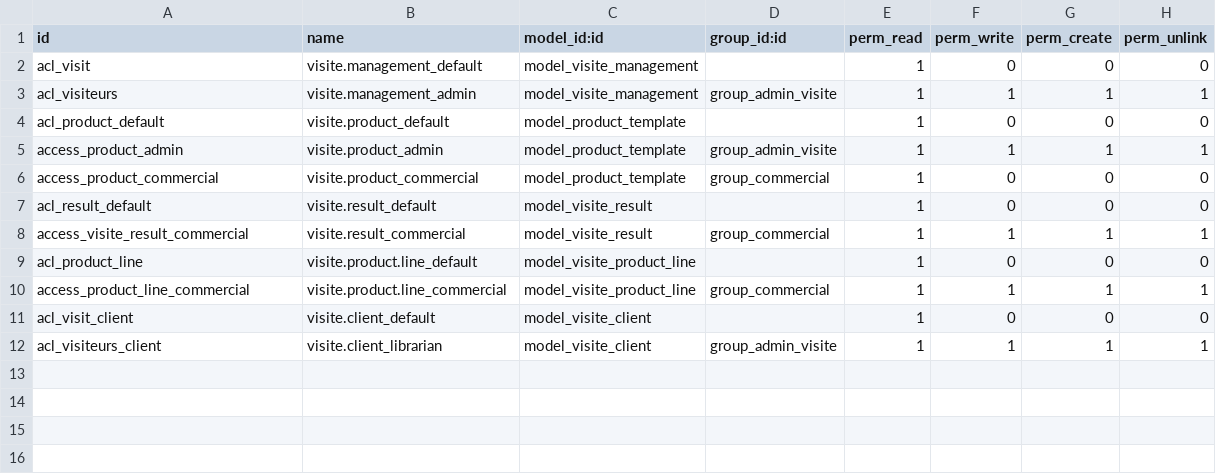
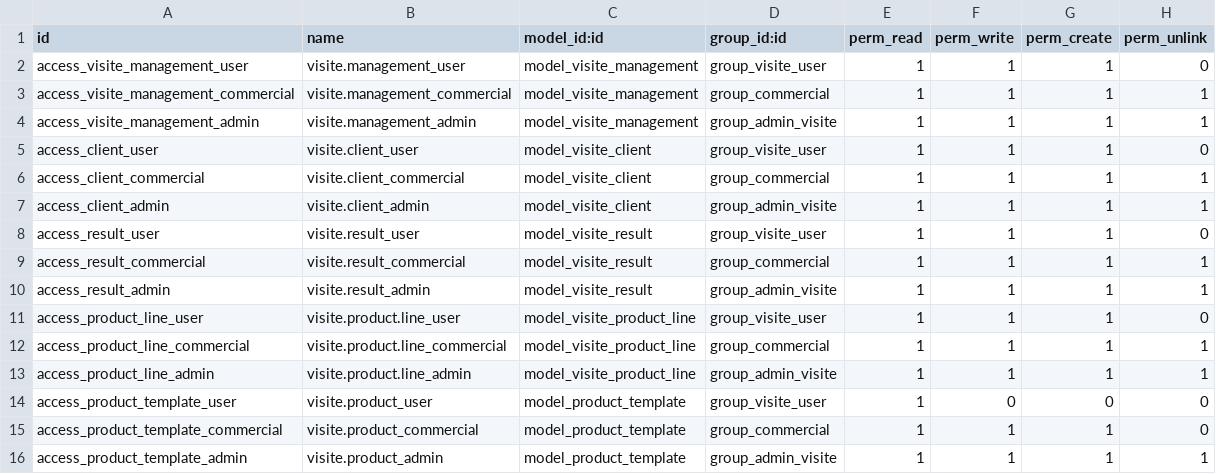
Before and after one commit to jarmounimd/visites_management, a CSV file: security/ir.model.access.csv, drawn as a sheet.

```diff
--- a/security/ir.model.access.csv
+++ b/security/ir.model.access.csv
@@ -1,12 +1,16 @@
 id,name,model_id:id,group_id:id,perm_read,perm_write,perm_create,perm_unlink
-acl_visit,visite.management_default,model_visite_management,,1,0,0,0
-acl_visiteurs,visite.management_admin,model_visite_management,group_admin_visite,1,1,1,1
-acl_product_default,visite.product_default,model_product_template,,1,0,0,0
-access_product_admin,visite.product_admin,model_product_template,group_admin_visite,1,1,1,1
-access_product_commercial,visite.product_commercial,model_product_template,group_commercial,1,0,0,0
-acl_result_default,visite.result_default,model_visite_result,,1,0,0,0
-access_visite_result_commercial,visite.result_commercial,model_visite_result,group_commercial,1,1,1,1
-acl_product_line,visite.product.line_default,model_visite_product_line,,1,0,0,0
+access_visite_management_user,visite.management_user,model_visite_management,group_visite_user,1,1,1,0
+access_visite_management_commercial,visite.management_commercial,model_visite_management,group_commercial,1,1,1,1
+access_visite_management_admin,visite.management_admin,model_visite_management,group_admin_visite,1,1,1,1
+access_client_user,visite.client_user,model_visite_client,group_visite_user,1,1,1,0
+access_client_commercial,visite.client_commercial,model_visite_client,group_commercial,1,1,1,1
+access_client_admin,visite.client_admin,model_visite_client,group_admin_visite,1,1,1,1
+access_result_user,visite.result_user,model_visite_result,group_visite_user,1,1,1,0
+access_result_commercial,visite.result_commercial,model_visite_result,group_commercial,1,1,1,1
+access_result_admin,visite.result_admin,model_visite_result,group_admin_visite,1,1,1,1
+access_product_line_user,visite.product.line_user,model_visite_product_line,group_visite_user,1,1,1,0
 access_product_line_commercial,visite.product.line_commercial,model_visite_product_line,group_commercial,1,1,1,1
-acl_visit_client,visite.client_default,model_visite_client,,1,0,0,0
-acl_visiteurs_client,visite.client_librarian,model_visite_client,group_admin_visite,1,1,1,1
+access_product_line_admin,visite.product.line_admin,model_visite_product_line,group_admin_visite,1,1,1,1
+access_product_template_user,visite.product_user,model_product_template,group_visite_user,1,0,0,0
+access_product_template_commercial,visite.product_commercial,model_product_template,group_commercial,1,1,1,0
+access_product_template_admin,visite.product_admin,model_product_template,group_admin_visite,1,1,1,1
```
Also changed, not shown: 11 other files.
